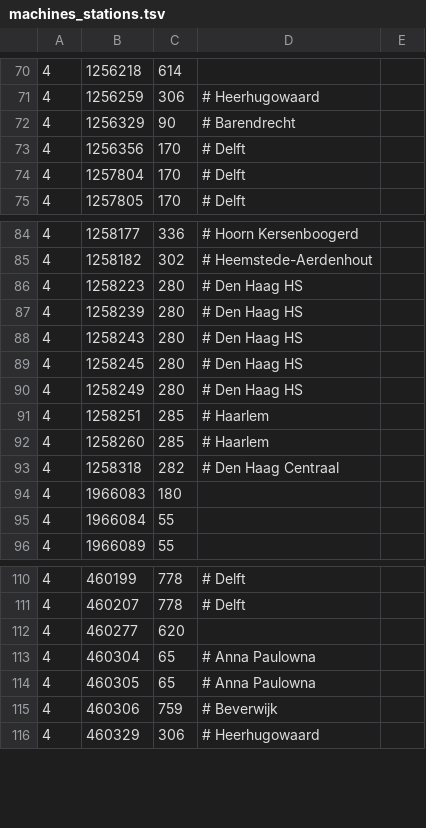
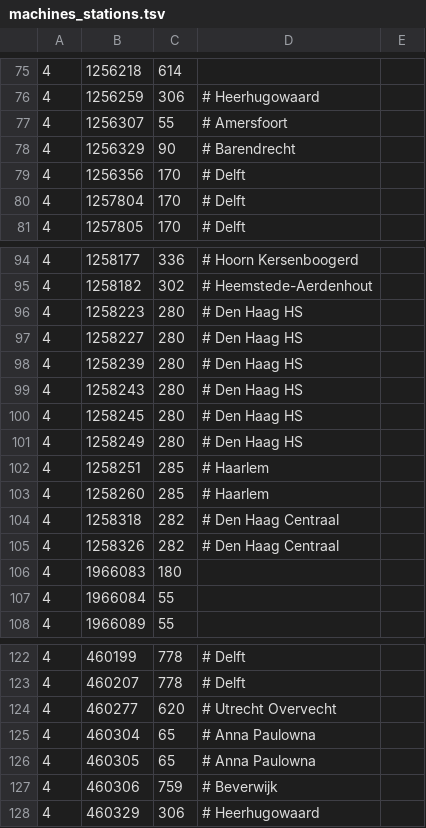
Before and after one commit to wandcode/ovc-tools, a TSV file: stations/machines_stations.tsv, drawn as a sheet; only a part is shown, gaps mark what is left out; addresses are those after the commit; the diff covers the shown part only; the diff names each change by its address in the sheet, - before the commit and + after, or states it on an @@ line.

```diff
--- a/stations/machines_stations.tsv
+++ b/stations/machines_stations.tsv
+row 77: 4 | 1256307 | 55 | # Amersfoort
+row 97: 4 | 1258227 | 280 | # Den Haag HS
+row 105: 4 | 1258326 | 282 | # Den Haag Centraal
-D124: (empty)
+D124: # Utrecht Overvecht
```
Also changed, not shown: 11 added rows elsewhere in this file.
